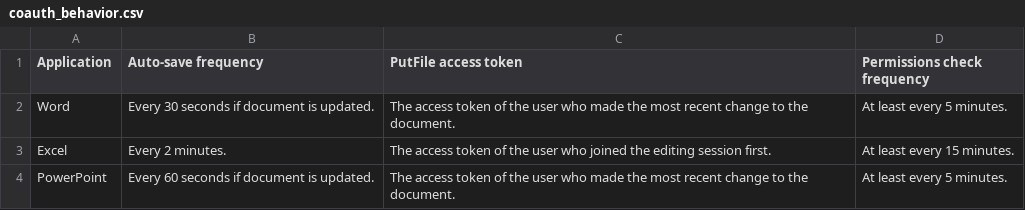
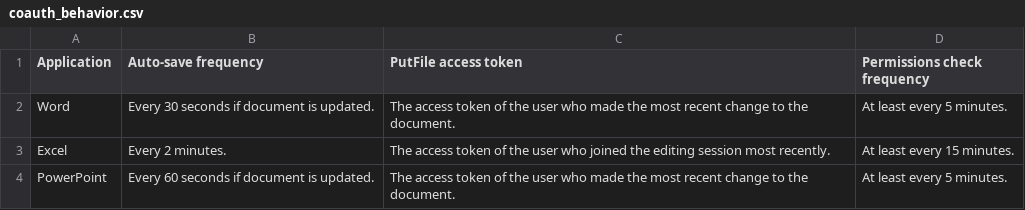
Before and after one commit to microsoft/Office-Online-Test-Tools-and-Documentation, a CSV file: docs/online/src/tables/coauth_behavior.csv, drawn as a sheet.

Commit message:
Correct co-auth info for Excel Online.
Missed this change in commit e702d06.

```diff
--- a/docs/online/src/tables/coauth_behavior.csv
+++ b/docs/online/src/tables/coauth_behavior.csv
@@ -2,3 +2,3 @@ Application,Auto-save frequency,PutFile access token,Permissions check frequency
 Word,Every 30 seconds if document is updated.,The access token of the user who made the most recent change to the document.,At least every 5 minutes.
-Excel,Every 2 minutes.,The access token of the user who joined the editing session first.,At least every 15 minutes.
+Excel,Every 2 minutes.,The access token of the user who joined the editing session most recently.,At least every 15 minutes.
 PowerPoint,Every 60 seconds if document is updated.,The access token of the user who made the most recent change to the document.,At least every 5 minutes.
```
